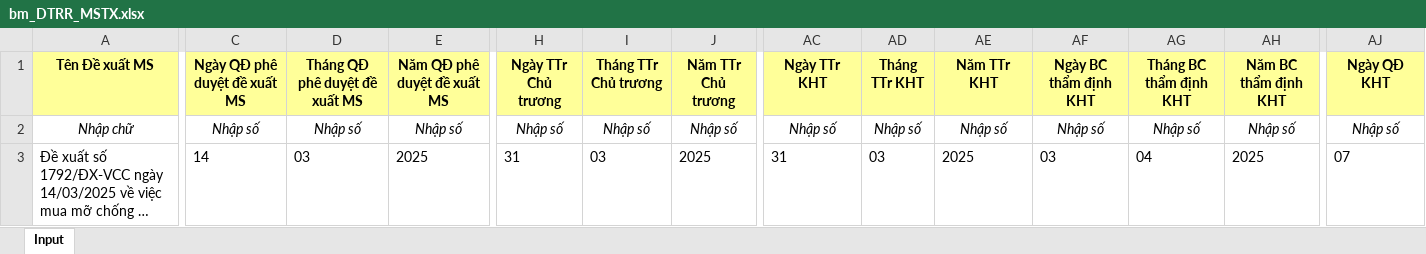
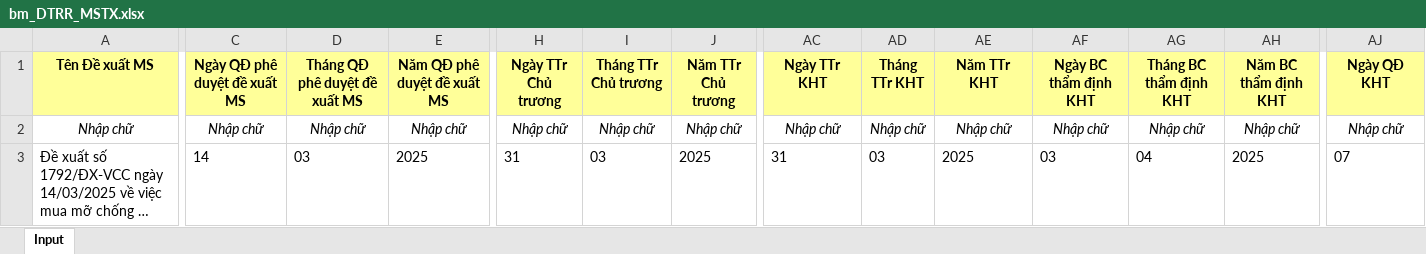
Before and after one commit to Black-Cloud-2301/test-cbms, an Excel workbook: assets/files/bm_DTRR_MSTX.xlsx, sheet Input, drawn as a sheet; only a part is shown, gaps mark what is left out; long unchanged cells end in …; values as stored, in another font and other column widths than the file's, no borders; the diff covers the shown part only; the diff names each change by its address in the sheet, - before the commit and + after, or states it on an @@ line.

```diff
--- a/assets/files/bm_DTRR_MSTX.xlsx (sheet Input)
+++ b/assets/files/bm_DTRR_MSTX.xlsx (sheet Input)
-C2 (Ngày QĐ phê duyệt đề xuất MS): Nhập số
+C2 (Ngày QĐ phê duyệt đề xuất MS): Nhập chữ
-D2 (Tháng QĐ phê duyệt đề xuất MS): Nhập số
+D2 (Tháng QĐ phê duyệt đề xuất MS): Nhập chữ
-E2 (Năm QĐ phê duyệt đề xuất MS): Nhập số
+E2 (Năm QĐ phê duyệt đề xuất MS): Nhập chữ
-H2 (Ngày TTr Chủ trương): Nhập số
+H2 (Ngày TTr Chủ trương): Nhập chữ
-I2 (Tháng TTr Chủ trương): Nhập số
+I2 (Tháng TTr Chủ trương): Nhập chữ
-J2 (Năm TTr Chủ trương): Nhập số
+J2 (Năm TTr Chủ trương): Nhập chữ
-AC2 (Ngày TTr KHT): Nhập số
+AC2 (Ngày TTr KHT): Nhập chữ
-AD2 (Tháng TTr KHT): Nhập số
+AD2 (Tháng TTr KHT): Nhập chữ
-AE2 (Năm TTr KHT): Nhập số
+AE2 (Năm TTr KHT): Nhập chữ
-AF2 (Ngày BC thẩm định KHT): Nhập số
+AF2 (Ngày BC thẩm định KHT): Nhập chữ
-AG2 (Tháng BC thẩm định KHT): Nhập số
+AG2 (Tháng BC thẩm định KHT): Nhập chữ
-AH2 (Năm BC thẩm định KHT): Nhập số
+AH2 (Năm BC thẩm định KHT): Nhập chữ
-AJ2 (Ngày QĐ KHT): Nhập số
+AJ2 (Ngày QĐ KHT): Nhập chữ
```
Also changed, not shown: 27 edited cells elsewhere in this sheet, assets/files/bm_CDT_MSTX.xlsx, 9 other files.
